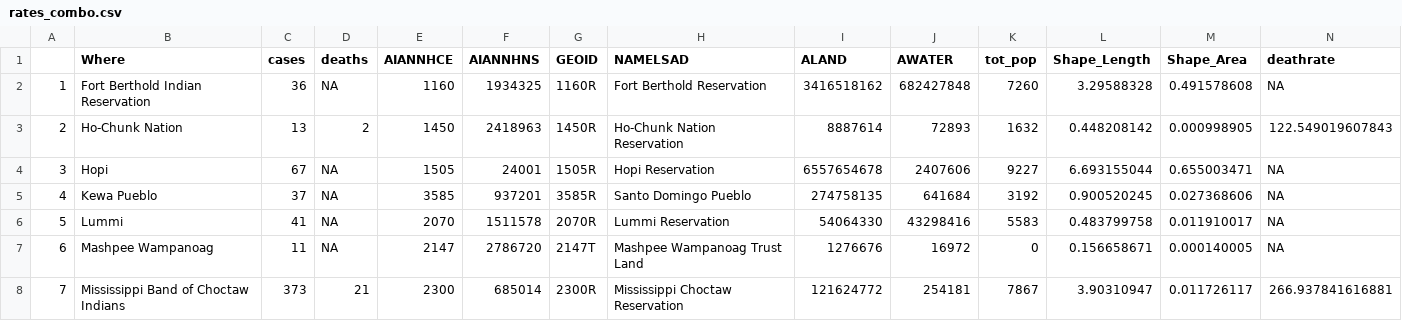
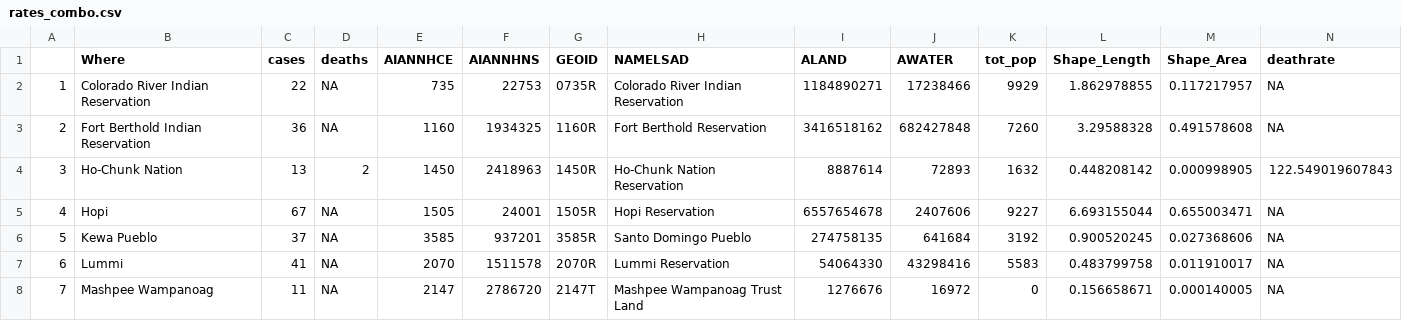
Before and after one commit to mtso23/covid_ndnCountry, a CSV file: rates_combo.csv, drawn as a sheet; only a part is shown; the shorter side is filled out with more unchanged rows; addresses are those after the commit; rows hold the shown columns only; the diff names each change by its address in the sheet, - before the commit and + after, or states it on an @@ line.

```diff
--- a/rates_combo.csv
+++ b/rates_combo.csv
+row 2: 1 | Colorado River Indian Reservation | 22 | NA | 735 | 22753 | 0735R | Colorado River Indian Reservation | 1184890271 | 17238466 | 9929 | 1.862978855 | 0.117217957 | NA
@@ column A renumbered from row 3 down @@
```
Also changed, not shown: reservation_pop.csv, tribe_mismatch.csv, 1 other file.
